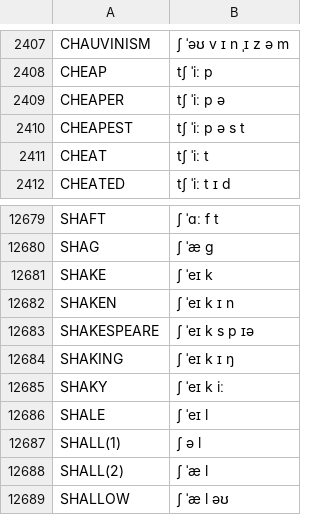
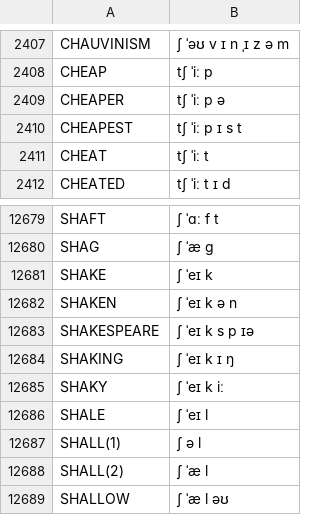
Before and after one commit to JoseLlarena/Britfone, a CSV file: britfone.main.1.1.3.csv, drawn as a sheet; only a part is shown, gaps mark what is left out.

Commit message:
fix: cheapest, shaken

```diff
--- a/britfone.main.1.1.3.csv
+++ b/britfone.main.1.1.3.csv
@@ -2409,3 +2409,3 @@ CHEAP, tʃ ˈiː p
 CHEAPER, tʃ ˈiː p ə
-CHEAPEST, tʃ ˈiː p ə s t
+CHEAPEST, tʃ ˈiː p ɪ s t
 CHEAT, tʃ ˈiː t
@@ -12681,3 +12681,3 @@ SHAG, ʃ ˈæ g
 SHAKE, ʃ ˈeɪ k
-SHAKEN, ʃ ˈeɪ k ɪ n
+SHAKEN, ʃ ˈeɪ k ə n
 SHAKESPEARE, ʃ ˈeɪ k s p ɪə
```
